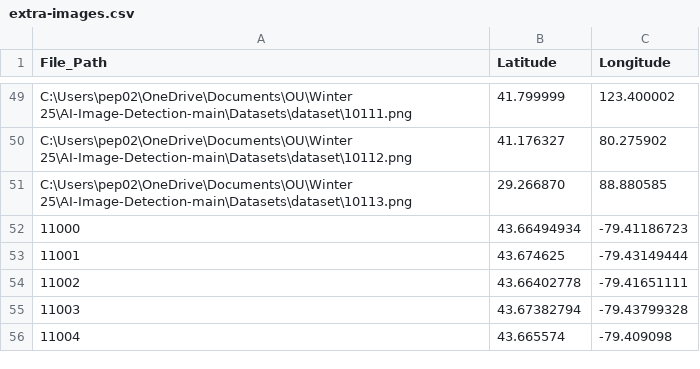
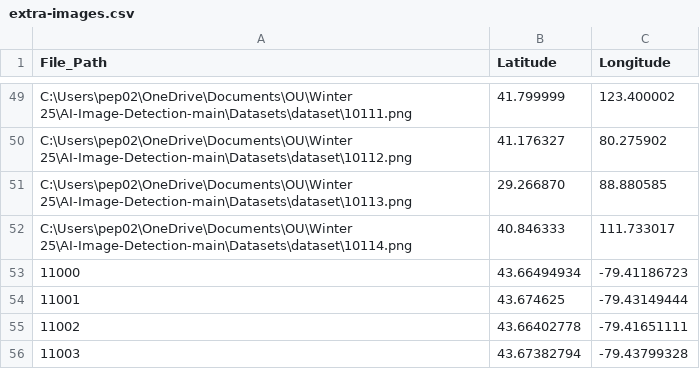
Before and after one commit to robertelle11/AI-Image-Detection, a CSV file: spreadsheets/extra-images.csv, drawn as a sheet; only a part is shown, gaps mark what is left out; the shorter side is filled out with more unchanged rows.

Commit message:
Update extra-images.csv

```diff
--- a/spreadsheets/extra-images.csv
+++ b/spreadsheets/extra-images.csv
@@ -51,2 +51,3 @@ C:\Users\pep02\OneDrive\Documents\OU\Winter 25\AI-Image-Detection-main\Datasets\
 C:\Users\pep02\OneDrive\Documents\OU\Winter 25\AI-Image-Detection-main\Datasets\dataset\10113.png,29.266870, 88.880585
+C:\Users\pep02\OneDrive\Documents\OU\Winter 25\AI-Image-Detection-main\Datasets\dataset\10114.png,40.846333, 111.733017
 11000,43.66494934,-79.41186723
```
